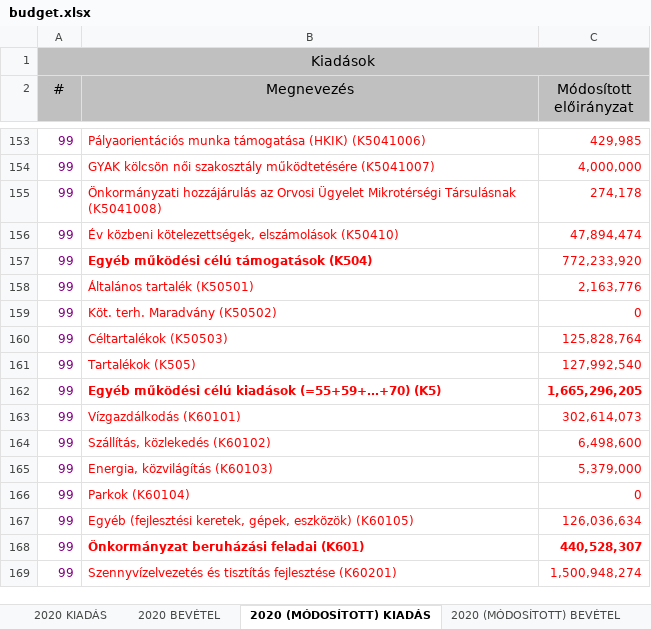
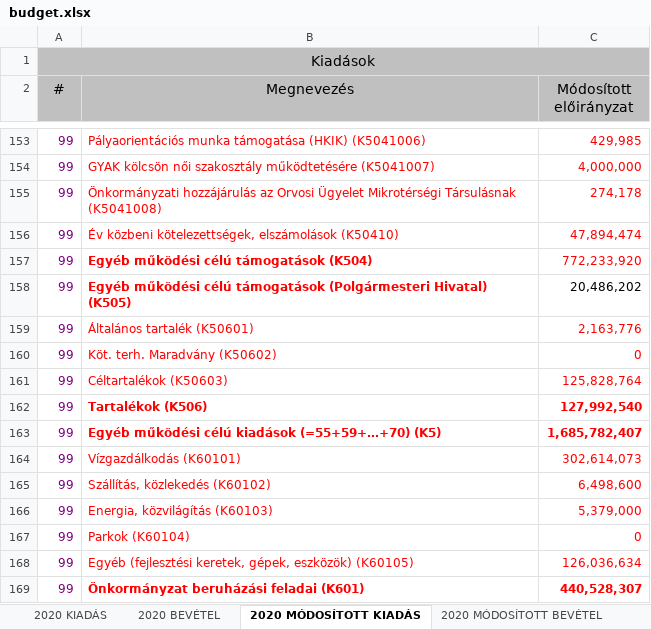
Before and after one commit to k-monitor/onkormanyzati-koltsegvetes-v2, an Excel workbook: input/budget.xlsx, sheet 2020 MÓDOSÍTOTT KIADÁS, drawn as a sheet; only a part is shown, gaps mark what is left out; the shorter side is filled out with more unchanged rows; values as stored, in another font and other column widths than the file's, no borders; addresses are those after the commit; the diff names each change by its address in the sheet, - before the commit and + after, or states it on an @@ line.

Commit message:
fixing data (Miki)

```diff
--- a/input/budget.xlsx (sheet 2020 MÓDOSÍTOTT KIADÁS)
+++ b/input/budget.xlsx (sheet 2020 MÓDOSÍTOTT KIADÁS)
-sheet tab: 2020 (MÓDOSÍTOTT) KIADÁS
+sheet tab: 2020 MÓDOSÍTOTT KIADÁS
-sheet tab: 2020 (MÓDOSÍTOTT) BEVÉTEL
+sheet tab: 2020 MÓDOSÍTOTT BEVÉTEL
+row 158: 99 | Egyéb működési célú támogatások (Polgármesteri Hivatal) (K505) | 20,486,202
-B159 (Megnevezés): Általános tartalék (K50501)
+B159 (Megnevezés): Általános tartalék (K50601)
-B160 (Megnevezés): Köt. terh. Maradvány (K50502)
+B160 (Megnevezés): Köt. terh. Maradvány (K50602)
-B161 (Megnevezés): Céltartalékok (K50503)
+B161 (Megnevezés): Céltartalékok (K50603)
-B162 (Megnevezés): Tartalékok (K505)
+B162 (Megnevezés): Tartalékok (K506)
-B162:C162 bold: off
+B162:C162 bold: on
-C163 (Módosított előirányzat): 1,665,296,205
+C163 (Módosított előirányzat): 1,685,782,407
```
Also changed, not shown: sheet 2020 MÓDOSÍTOTT BEVÉTEL, charts or pictures.
